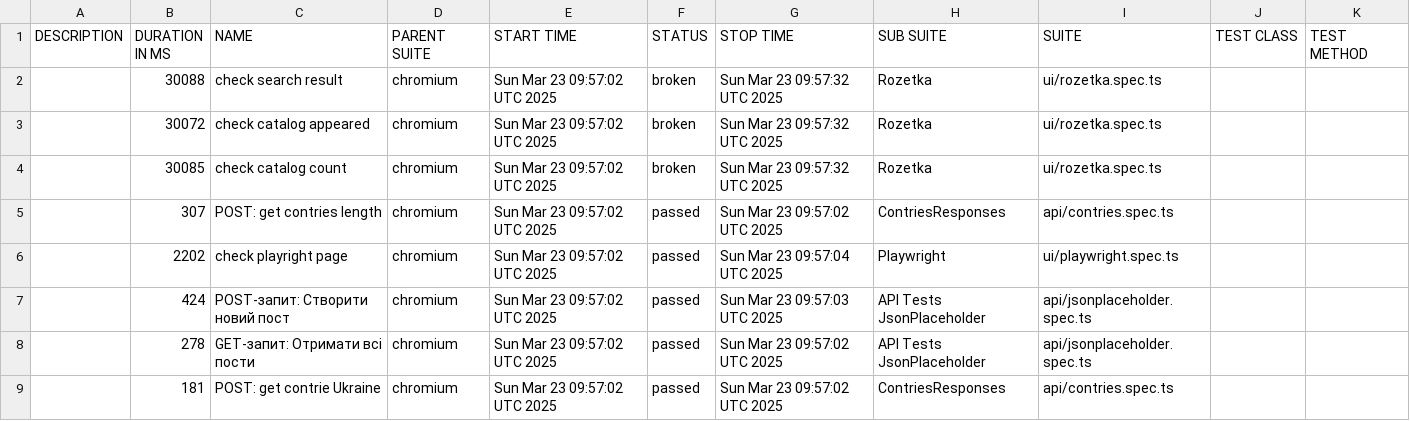
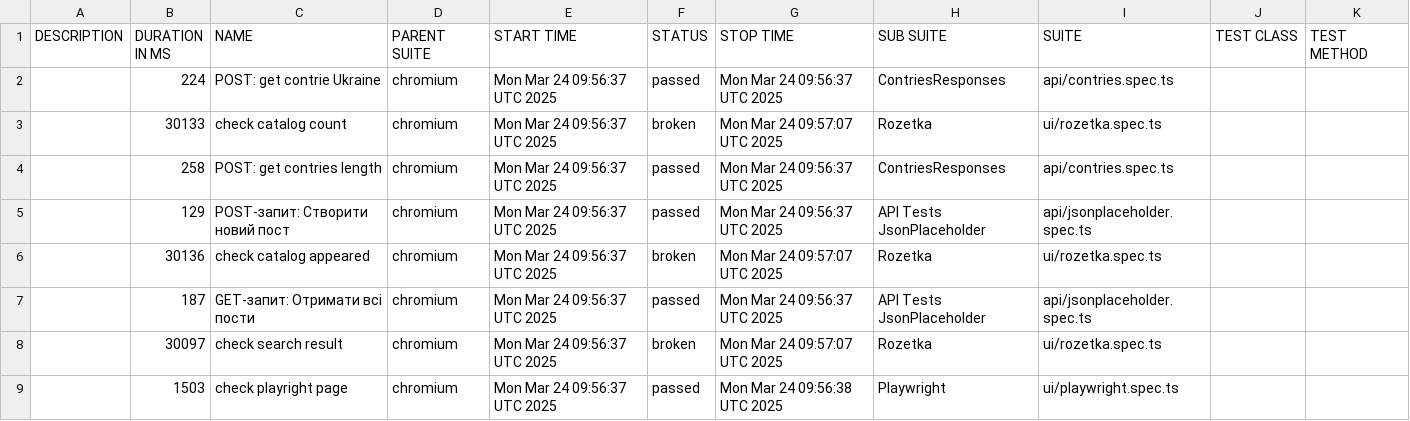
Before and after one commit to Vanecheek/new_IVAN_tests_playwrite, a CSV file: data/suites.csv, drawn as a sheet.

```diff
--- a/data/suites.csv
+++ b/data/suites.csv
@@ -1,9 +1,9 @@
 "DESCRIPTION","DURATION IN MS","NAME","PARENT SUITE","START TIME","STATUS","STOP TIME","SUB SUITE","SUITE","TEST CLASS","TEST METHOD"
-"","30088","check search result","chromium","Sun Mar 23 09:57:02 UTC 2025","broken","Sun Mar 23 09:57:32 UTC 2025","Rozetka","ui/rozetka.spec.ts","",""
-"","30072","check catalog appeared","chromium","Sun Mar 23 09:57:02 UTC 2025","broken","Sun Mar 23 09:57:32 UTC 2025","Rozetka","ui/rozetka.spec.ts","",""
-"","30085","check catalog count","chromium","Sun Mar 23 09:57:02 UTC 2025","broken","Sun Mar 23 09:57:32 UTC 2025","Rozetka","ui/rozetka.spec.ts","",""
-"","307","POST: get contries length","chromium","Sun Mar 23 09:57:02 UTC 2025","passed","Sun Mar 23 09:57:02 UTC 2025","ContriesResponses","api/contries.spec.ts","",""
-"","2202","check playright page","chromium","Sun Mar 23 09:57:02 UTC 2025","passed","Sun Mar 23 09:57:04 UTC 2025","Playwright","ui/playwright.spec.ts","",""
-"","424","POST-запит: Створити новий пост","chromium","Sun Mar 23 09:57:02 UTC 2025","passed","Sun Mar 23 09:57:03 UTC 2025","API Tests JsonPlaceholder","api/jsonplaceholder.spec.ts","",""
-"","278","GET-запит: Отримати всі пости","chromium","Sun Mar 23 09:57:02 UTC 2025","passed","Sun Mar 23 09:57:02 UTC 2025","API Tests JsonPlaceholder","api/jsonplaceholder.spec.ts","",""
-"","181","POST: get contrie Ukraine","chromium","Sun Mar 23 09:57:02 UTC 2025","passed","Sun Mar 23 09:57:02 UTC 2025","ContriesResponses","api/contries.spec.ts","",""
+"","224","POST: get contrie Ukraine","chromium","Mon Mar 24 09:56:37 UTC 2025","passed","Mon Mar 24 09:56:37 UTC 2025","ContriesResponses","api/contries.spec.ts","",""
+"","30133","check catalog count","chromium","Mon Mar 24 09:56:37 UTC 2025","broken","Mon Mar 24 09:57:07 UTC 2025","Rozetka","ui/rozetka.spec.ts","",""
+"","258","POST: get contries length","chromium","Mon Mar 24 09:56:37 UTC 2025","passed","Mon Mar 24 09:56:37 UTC 2025","ContriesResponses","api/contries.spec.ts","",""
+"","129","POST-запит: Створити новий пост","chromium","Mon Mar 24 09:56:37 UTC 2025","passed","Mon Mar 24 09:56:37 UTC 2025","API Tests JsonPlaceholder","api/jsonplaceholder.spec.ts","",""
+"","30136","check catalog appeared","chromium","Mon Mar 24 09:56:37 UTC 2025","broken","Mon Mar 24 09:57:07 UTC 2025","Rozetka","ui/rozetka.spec.ts","",""
+"","187","GET-запит: Отримати всі пости","chromium","Mon Mar 24 09:56:37 UTC 2025","passed","Mon Mar 24 09:56:37 UTC 2025","API Tests JsonPlaceholder","api/jsonplaceholder.spec.ts","",""
+"","30097","check search result","chromium","Mon Mar 24 09:56:37 UTC 2025","broken","Mon Mar 24 09:57:07 UTC 2025","Rozetka","ui/rozetka.spec.ts","",""
+"","1503","check playright page","chromium","Mon Mar 24 09:56:37 UTC 2025","passed","Mon Mar 24 09:56:38 UTC 2025","Playwright","ui/playwright.spec.ts","",""
```
Also changed, not shown: 38 other files.
